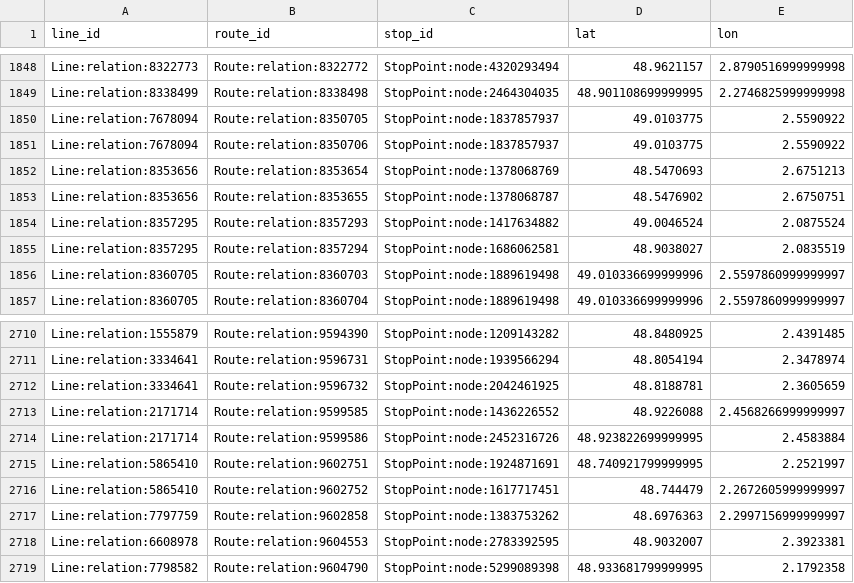
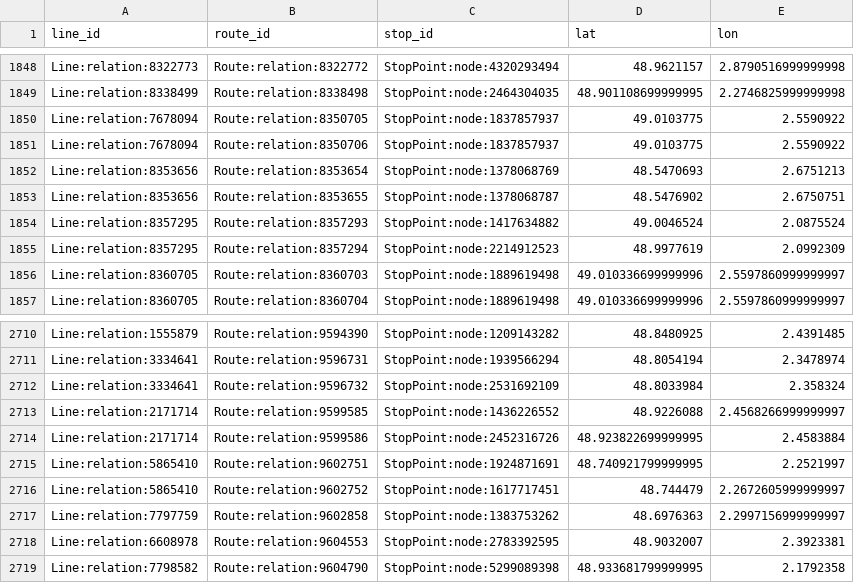
Before and after one commit to Jungle-Bus/ref-fr-STIF, a CSV file: data/osmose_relations_with_coord.csv, drawn as a sheet; only a part is shown, gaps mark what is left out.

```diff
--- a/data/osmose_relations_with_coord.csv
+++ b/data/osmose_relations_with_coord.csv
@@ -1854,3 +1854,3 @@ Line:relation:8353656,Route:relation:8353655,StopPoint:node:1378068787,48.547690
 Line:relation:8357295,Route:relation:8357293,StopPoint:node:1417634882,49.0046524,2.0875524
-Line:relation:8357295,Route:relation:8357294,StopPoint:node:1686062581,48.9038027,2.0835519
+Line:relation:8357295,Route:relation:8357294,StopPoint:node:2214912523,48.9977619,2.0992309
 Line:relation:8360705,Route:relation:8360703,StopPoint:node:1889619498,49.010336699999996,2.5597860999999997
@@ -2711,3 +2711,3 @@ Line:relation:1555879,Route:relation:9594390,StopPoint:node:1209143282,48.848092
 Line:relation:3334641,Route:relation:9596731,StopPoint:node:1939566294,48.8054194,2.3478974
-Line:relation:3334641,Route:relation:9596732,StopPoint:node:2042461925,48.8188781,2.3605659
+Line:relation:3334641,Route:relation:9596732,StopPoint:node:2531692109,48.8033984,2.358324
 Line:relation:2171714,Route:relation:9599585,StopPoint:node:1436226552,48.9226088,2.4568266999999997
```
Also changed, not shown: data/idf_routes.csv, data/lignes.csv, 3 other files.
